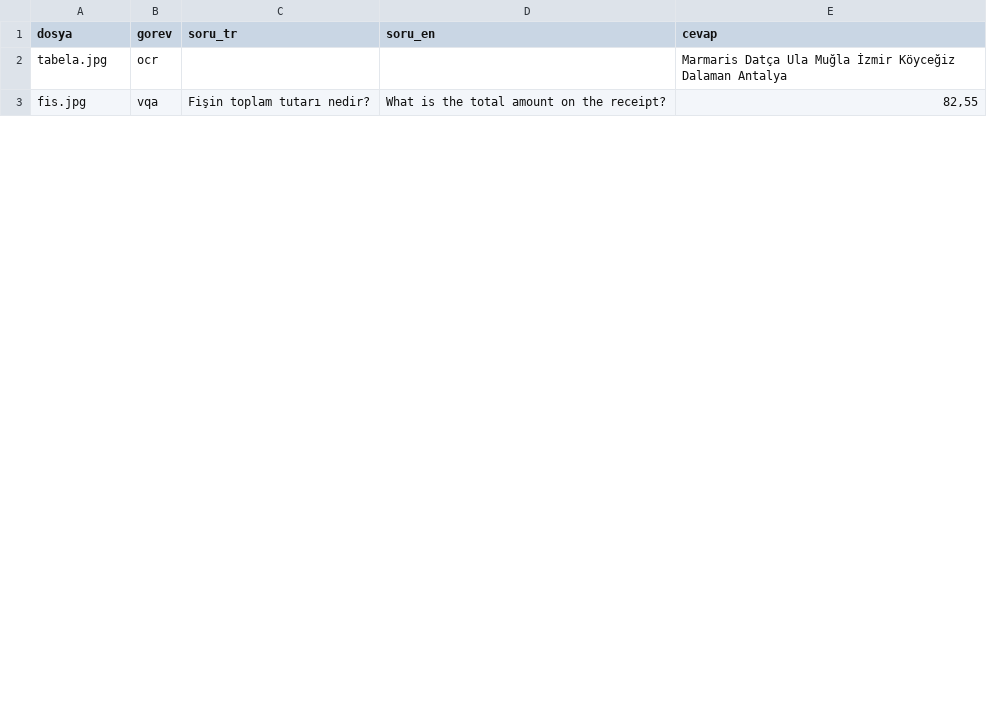
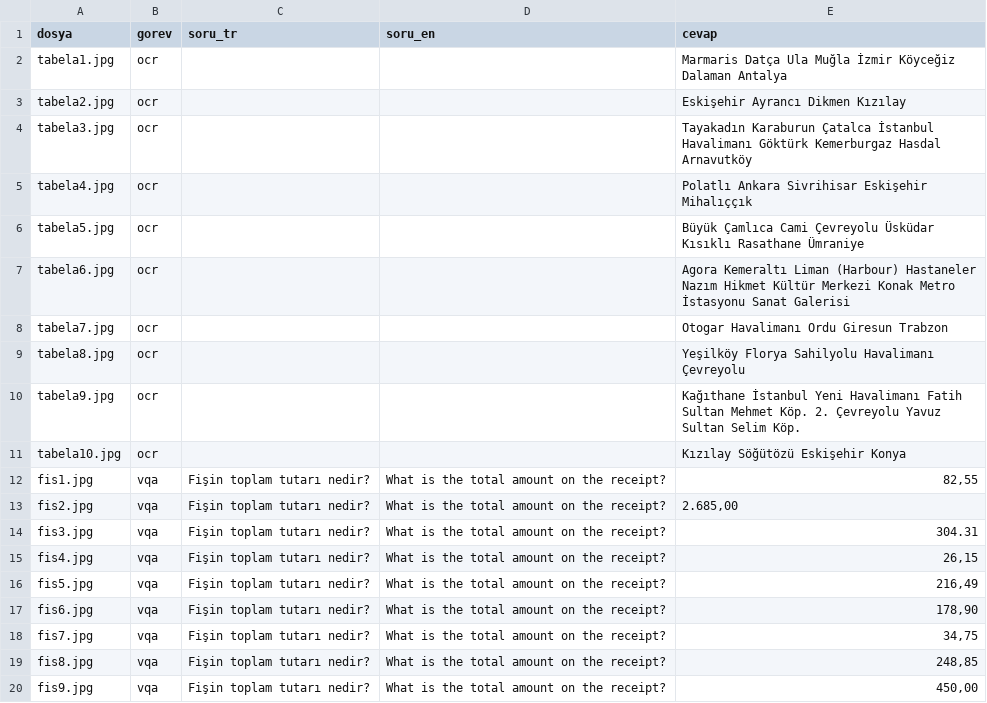
Before and after one commit to eliftufekci/paligemma2, a CSV file: etiketler.csv, drawn as a sheet; only a part is shown; the diff covers the shown part only.

Commit message:
yeni fotoğraflar eklendi

```diff
--- a/etiketler.csv
+++ b/etiketler.csv
@@ -1,3 +1,20 @@
 dosya,gorev,soru_tr,soru_en,cevap
-tabela.jpg,ocr,,,Marmaris Datça Ula Muğla İzmir Köyceğiz Dalaman Antalya
-fis.jpg,vqa,Fişin toplam tutarı nedir?,What is the total amount on the receipt?,"82,55"
+tabela1.jpg,ocr,,,Marmaris Datça Ula Muğla İzmir Köyceğiz Dalaman Antalya
+tabela2.jpg,ocr,,,Eskişehir Ayrancı Dikmen Kızılay
+tabela3.jpg,ocr,,,Tayakadın Karaburun Çatalca İstanbul Havalimanı Göktürk Kemerburgaz Hasdal Arnavutköy
+tabela4.jpg,ocr,,,Polatlı Ankara Sivrihisar Eskişehir Mihalıççık
+tabela5.jpg,ocr,,,Büyük Çamlıca Cami Çevreyolu Üsküdar Kısıklı Rasathane Ümraniye
+tabela6.jpg,ocr,,,Agora Kemeraltı Liman (Harbour) Hastaneler Nazım Hikmet Kültür Merkezi Konak Metro İstasyonu Sanat Galerisi
+tabela7.jpg,ocr,,,Otogar Havalimanı Ordu Giresun Trabzon
+tabela8.jpg,ocr,,,Yeşilköy Florya Sahilyolu Havalimanı Çevreyolu
+tabela9.jpg,ocr,,,Kağıthane İstanbul Yeni Havalimanı Fatih Sultan Mehmet Köp. 2. Çevreyolu Yavuz Sultan Selim Köp.
+tabela10.jpg,ocr,,,Kızılay Söğütözü Eskişehir Konya
+fis1.jpg,vqa,Fişin toplam tutarı nedir?,What is the total amount on the receipt?,"82,55"
+fis2.jpg,vqa,Fişin toplam tutarı nedir?,What is the total amount on the receipt?,"2.685,00"
+fis3.jpg,vqa,Fişin toplam tutarı nedir?,What is the total amount on the receipt?,"304.31"
+fis4.jpg,vqa,Fişin toplam tutarı nedir?,What is the total amount on the receipt?,"26,15"
+fis5.jpg,vqa,Fişin toplam tutarı nedir?,What is the total amount on the receipt?,"216,49"
+fis6.jpg,vqa,Fişin toplam tutarı nedir?,What is the total amount on the receipt?,"178,90"
+fis7.jpg,vqa,Fişin toplam tutarı nedir?,What is the total amount on the receipt?,"34,75"
+fis8.jpg,vqa,Fişin toplam tutarı nedir?,What is the total amount on the receipt?,"248,85"
+fis9.jpg,vqa,Fişin toplam tutarı nedir?,What is the total amount on the receipt?,"450,00"
```
Also changed, not shown: 20 added rows, 1 removed row and 3 edited cells elsewhere in this file, 42 other files.
